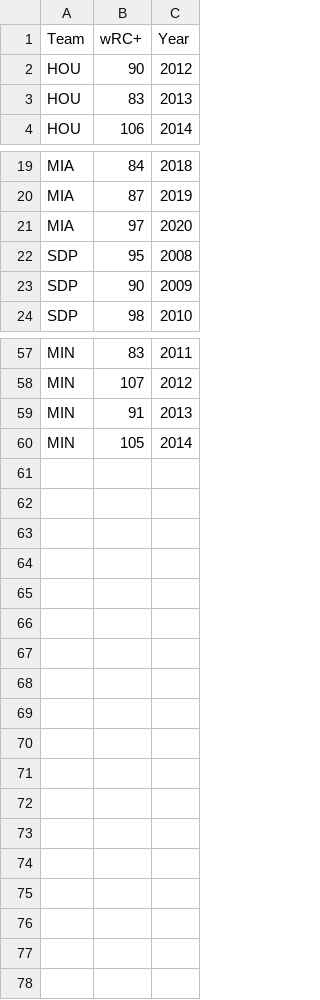
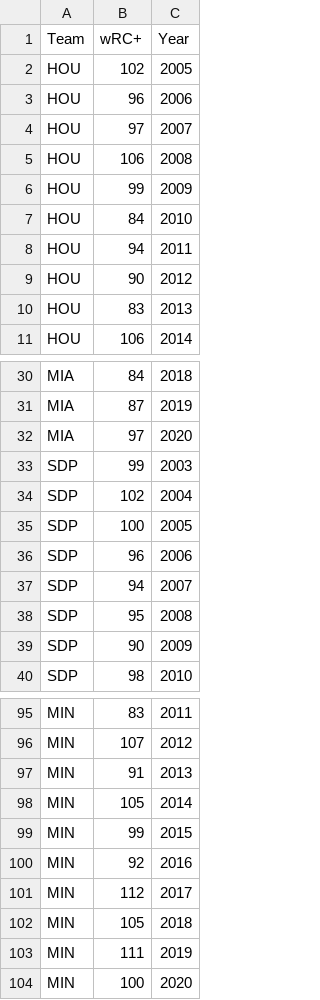
Before and after one commit to slashkari/bsa-research, a CSV file: data/wrcplus_data.csv, drawn as a sheet; only a part is shown, gaps mark what is left out; the diff covers the shown part only.

```diff
--- a/data/wrcplus_data.csv
+++ b/data/wrcplus_data.csv
@@ -1,2 +1,9 @@
 Team,wRC+,Year
+HOU,102,2005
+HOU,96,2006
+HOU,97,2007
+HOU,106,2008
+HOU,99,2009
+HOU,84,2010
+HOU,94,2011
 HOU,90,2012
@@ -21,2 +32,7 @@ MIA,87,2019
 MIA,97,2020
+SDP,99,2003
+SDP,102,2004
+SDP,100,2005
+SDP,96,2006
+SDP,94,2007
 SDP,95,2008
@@ -60 +98,7 @@ MIN,91,2013
 MIN,105,2014
+MIN,99,2015
+MIN,92,2016
+MIN,112,2017
+MIN,105,2018
+MIN,111,2019
+MIN,100,2020
```
Also changed, not shown: 26 added rows elsewhere in this file, data/babip_data.csv, data/woba_data.csv, 4 other files.
